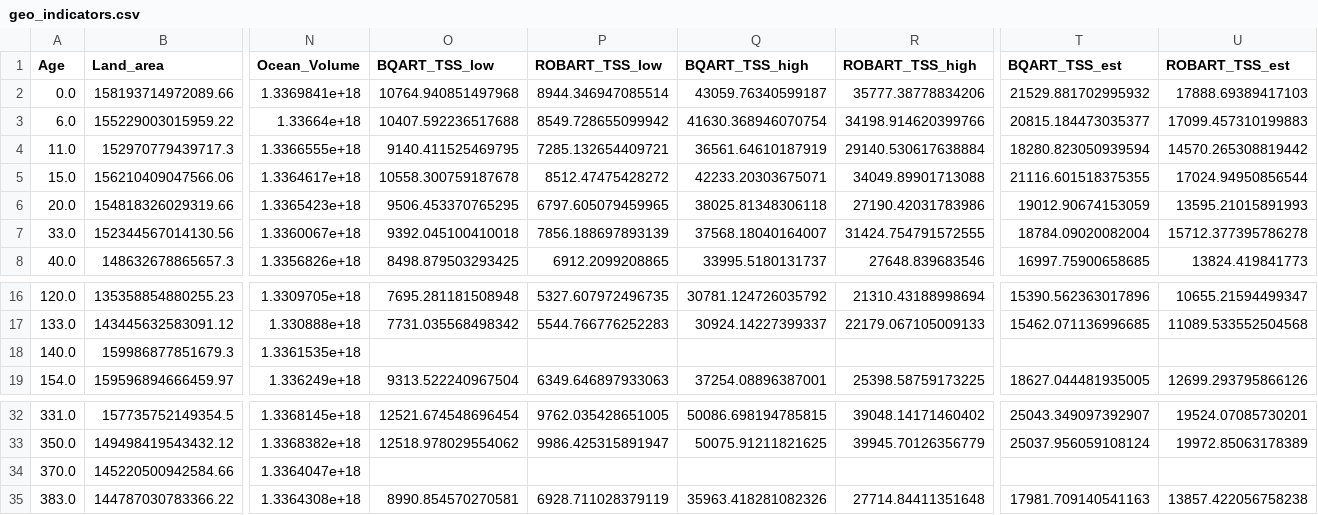
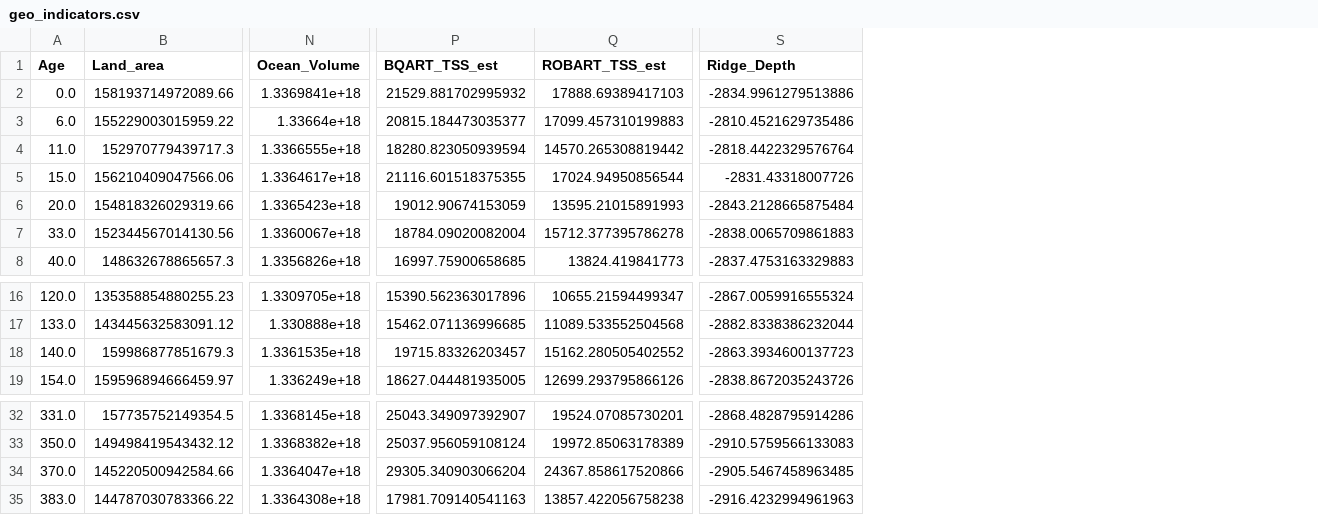
Before and after one commit to florianfranz/LivingEarth_DeepTime, a CSV file: geo_indicators/output/geo_indicators.csv, drawn as a sheet; only a part is shown, gaps mark what is left out; removed rows and columns are numbered as before the commit, all else as after; the diff names each change by its address in the sheet, - before the commit and + after, or states it on an @@ line.

Commit message:
Added extra geo indicators

```diff
--- a/geo_indicators/output/geo_indicators.csv
+++ b/geo_indicators/output/geo_indicators.csv
-column O (BQART_TSS_low), rows 2-8: 10764.940851497968 | 10407.592236517688 | 9140.411525469795 | 10558.300759187678 | 9506.453370765295 | 9392.045100410018 | 8498.879503293425; rows 16-19: 7695.281181508948 | 7731.035568498342 |  | 9313.522240967504; rows 32-35: 12521.674548696454 | 12518.978029554062 |  | 8990.854570270581
-column P (ROBART_TSS_low), rows 2-8: 8944.346947085514 | 8549.728655099942 | 7285.132654409721 | 8512.47475428272 | 6797.605079459965 | 7856.188697893139 | 6912.2099208865; rows 16-19: 5327.607972496735 | 5544.766776252283 |  | 6349.646897933063; rows 32-35: 9762.035428651005 | 9986.425315891947 |  | 6928.711028379119
-column Q (BQART_TSS_high), rows 2-8: 43059.76340599187 | 41630.368946070754 | 36561.64610187919 | 42233.20303675071 | 38025.81348306118 | 37568.18040164007 | 33995.5180131737; rows 16-19: 30781.124726035792 | 30924.14227399337 |  | 37254.08896387001; rows 32-35: 50086.698194785815 | 50075.91211821625 |  | 35963.418281082326
-column R (ROBART_TSS_high), rows 2-8: 35777.38778834206 | 34198.914620399766 | 29140.530617638884 | 34049.89901713088 | 27190.42031783986 | 31424.754791572555 | 27648.839683546; rows 16-19: 21310.43188998694 | 22179.067105009133 |  | 25398.58759173225; rows 32-35: 39048.14171460402 | 39945.70126356779 |  | 27714.84411351648
+column S (Ridge_Depth), rows 2-8: -2834.9961279513886 | -2810.4521629735486 | -2818.4422329576764 | -2831.43318007726 | -2843.2128665875484 | -2838.0065709861883 | -2837.4753163329883; rows 16-19: -2867.0059916555324 | -2882.8338386232044 | -2863.3934600137723 | -2838.8672035243726; rows 32-35: -2868.4828795914286 | -2910.5759566133083 | -2905.5467458963485 | -2916.4232994961963
-P18 (BQART_TSS_est): (empty)
+P18 (BQART_TSS_est): 19715.83326203457
-Q18 (ROBART_TSS_est): (empty)
+Q18 (ROBART_TSS_est): 15162.280505402552
-P34 (BQART_TSS_est): (empty)
+P34 (BQART_TSS_est): 29305.340903066204
-Q34 (ROBART_TSS_est): (empty)
+Q34 (ROBART_TSS_est): 24367.858617520866
```
Also changed, not shown: geo_indicators/sediment_flux_series_D.csv, 1 other file.
